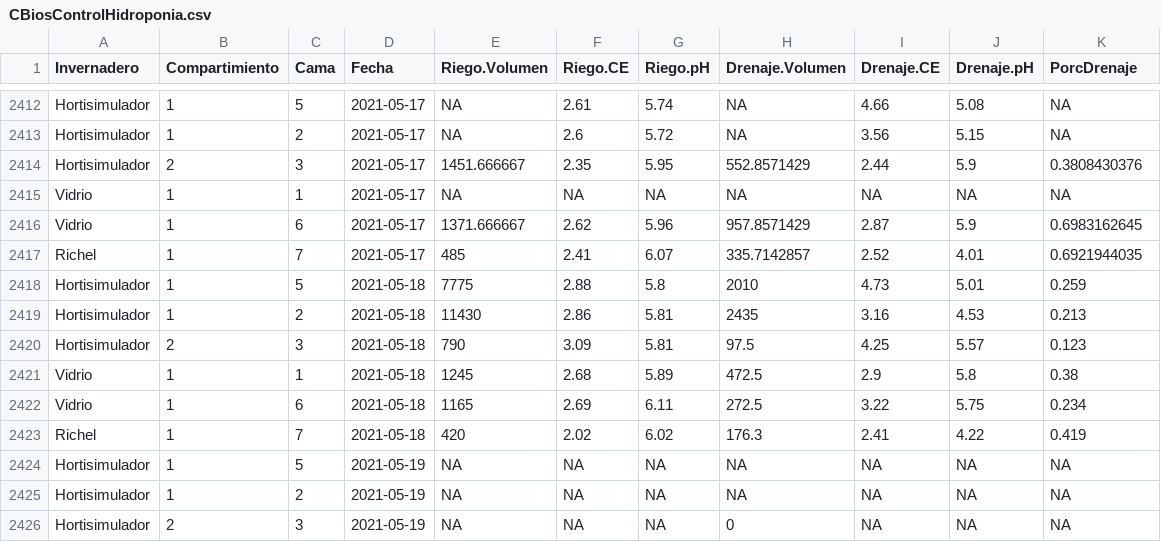
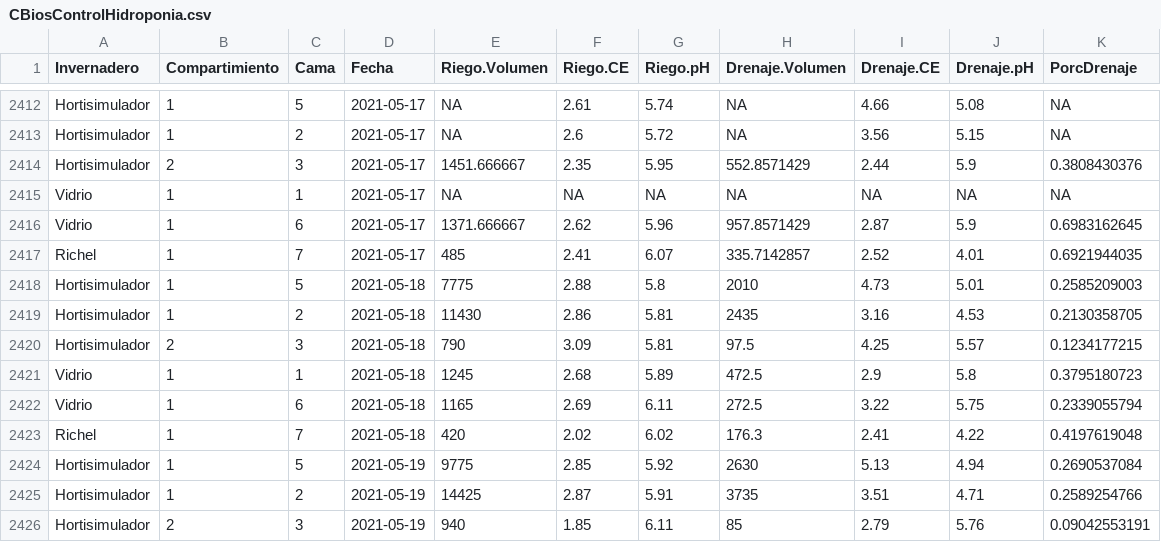
Before and after one commit to crbojaca/CBios, a CSV file: CBiosControlHidroponia.csv, drawn as a sheet; only a part is shown, gaps mark what is left out; the diff covers the shown part only.

```diff
--- a/CBiosControlHidroponia.csv
+++ b/CBiosControlHidroponia.csv
@@ -2417,10 +2417,10 @@ Vidrio	1	6	2021-05-17	1371.666667	2.62	5.96	957.8571429	2.87	5.9	0.6983162645
 Richel 	1	7	2021-05-17	485	2.41	6.07	335.7142857	2.52	4.01	0.6921944035
-Hortisimulador 	1	5	2021-05-18	7775	2.88	5.8	2010	4.73	5.01	0.259
-Hortisimulador 	1	2	2021-05-18	11430	2.86	5.81	2435	3.16	4.53	0.213
-Hortisimulador 	2	3	2021-05-18	790	3.09	5.81	97.5	4.25	5.57	0.123
-Vidrio	1	1	2021-05-18	1245	2.68	5.89	472.5	2.9	5.8	0.38
-Vidrio	1	6	2021-05-18	1165	2.69	6.11	272.5	3.22	5.75	0.234
-Richel 	1	7	2021-05-18	420	2.02	6.02	176.3	2.41	4.22	0.419
-Hortisimulador 	1	5	2021-05-19	NA	NA	NA	NA	NA	NA	NA
-Hortisimulador 	1	2	2021-05-19	NA	NA	NA	NA	NA	NA	NA
-Hortisimulador 	2	3	2021-05-19	NA	NA	NA	0	NA	NA	NA
+Hortisimulador 	1	5	2021-05-18	7775	2.88	5.8	2010	4.73	5.01	0.2585209003
+Hortisimulador 	1	2	2021-05-18	11430	2.86	5.81	2435	3.16	4.53	0.2130358705
+Hortisimulador 	2	3	2021-05-18	790	3.09	5.81	97.5	4.25	5.57	0.1234177215
+Vidrio	1	1	2021-05-18	1245	2.68	5.89	472.5	2.9	5.8	0.3795180723
+Vidrio	1	6	2021-05-18	1165	2.69	6.11	272.5	3.22	5.75	0.2339055794
+Richel 	1	7	2021-05-18	420	2.02	6.02	176.3	2.41	4.22	0.4197619048
+Hortisimulador 	1	5	2021-05-19	9775	2.85	5.92	2630	5.13	4.94	0.2690537084
+Hortisimulador 	1	2	2021-05-19	14425	2.87	5.91	3735	3.51	4.71	0.2589254766
+Hortisimulador 	2	3	2021-05-19	940	1.85	6.11	85	2.79	5.76	0.09042553191
```
Also changed, not shown: 21 edited cells elsewhere in this file, CBiosCiclosCultivos.csv, Ocati1ConsumoGas.csv, 1 other file.
